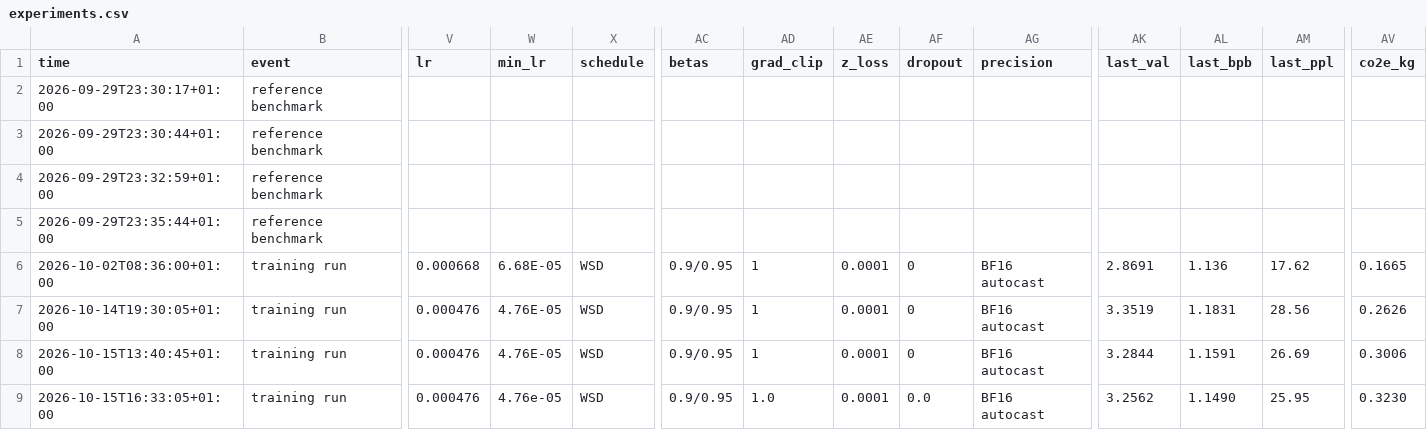
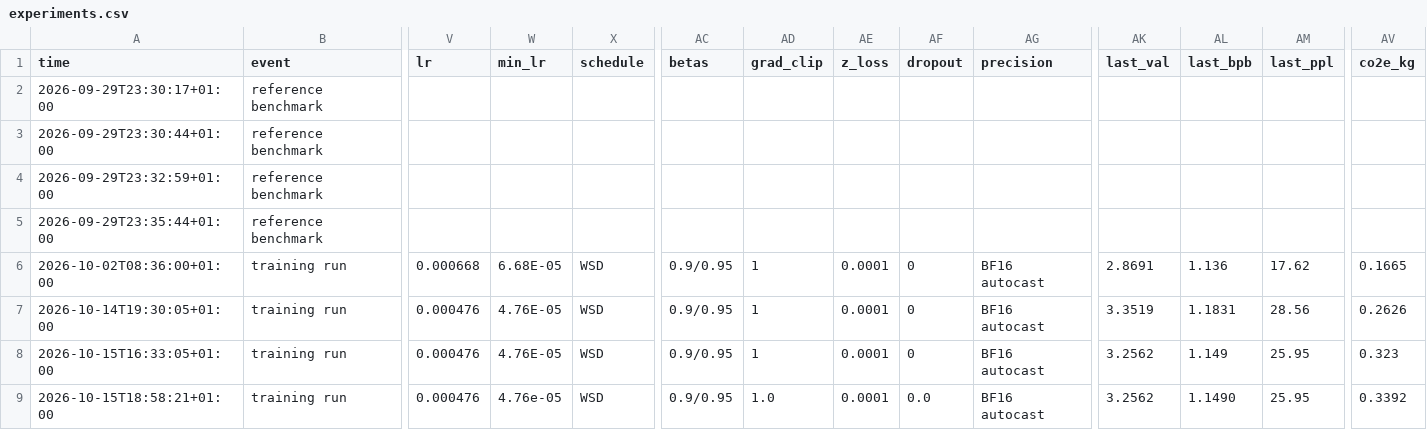
Before and after one commit to AlfredPgen/Local-AI, a CSV file: results/experiments.csv, drawn as a sheet; only a part is shown, gaps mark what is left out; removed rows and columns are numbered as before the commit, all else as after; rows hold the shown columns only; the diff names each change by its address in the sheet, - before the commit and + after, or states it on an @@ line.

Commit message:
Experiments: training run tinyGPT_muon interrupted

```diff
--- a/results/experiments.csv
+++ b/results/experiments.csv
-row 8: 2026-10-15T13:40:45+01:00 | training run | 0.000476 | 4.76E-05 | WSD | 0.9/0.95 | 1 | 0.0001 | 0 | BF16 autocast | 3.2844 | 1.1591 | 26.69 | 0.3006
-W8 (min_lr): 4.76e-05
+W8 (min_lr): 4.76E-05
-AD8 (grad_clip): 1.0
+AD8 (grad_clip): 1
-AF8 (dropout): 0.0
+AF8 (dropout): 0
-AL8 (last_bpb): 1.1490
+AL8 (last_bpb): 1.149
-AV8 (co2e_kg): 0.3230
+AV8 (co2e_kg): 0.323
+row 9: 2026-10-15T18:58:21+01:00 | training run | 0.000476 | 4.76e-05 | WSD | 0.9/0.95 | 1.0 | 0.0001 | 0.0 | BF16 autocast | 3.2562 | 1.1490 | 25.95 | 0.3392
```
